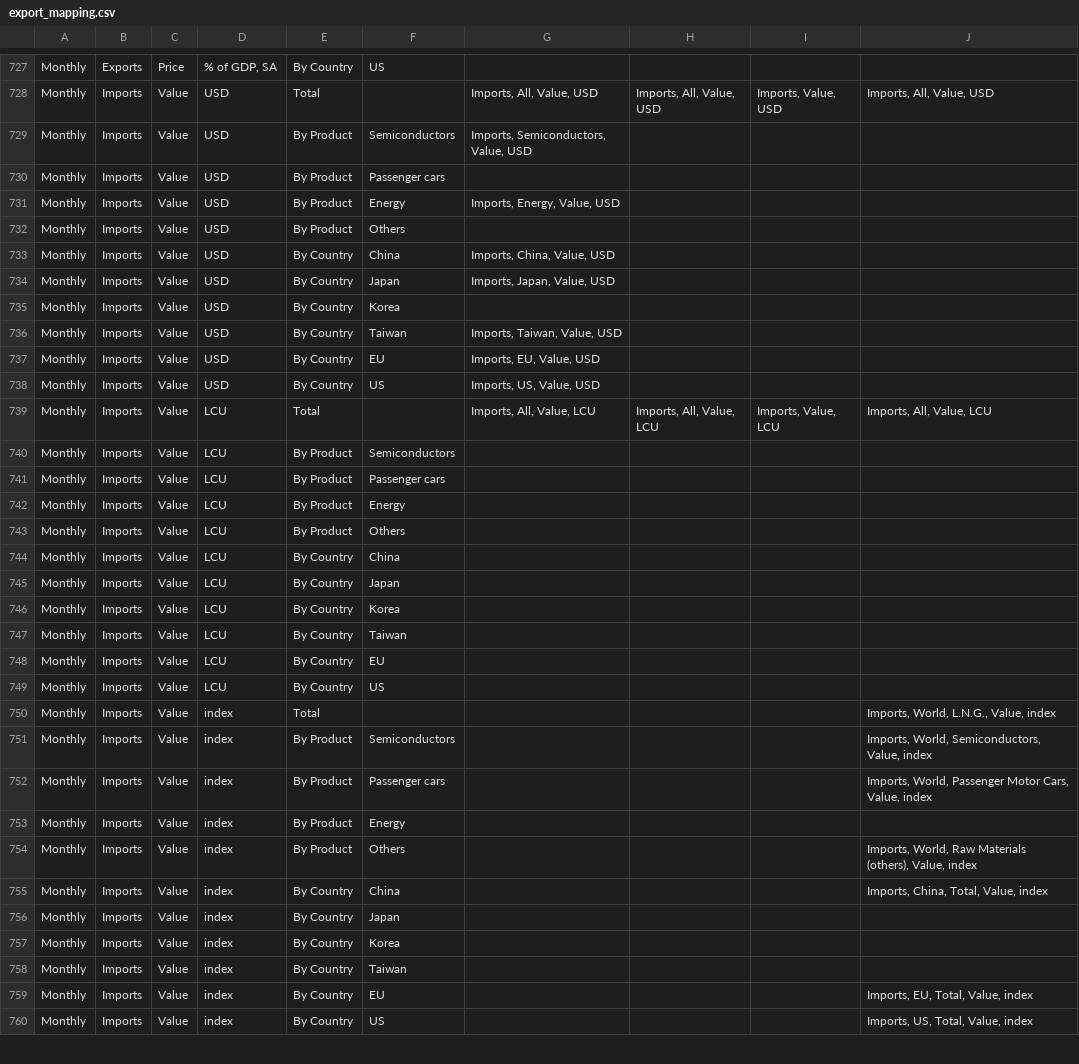
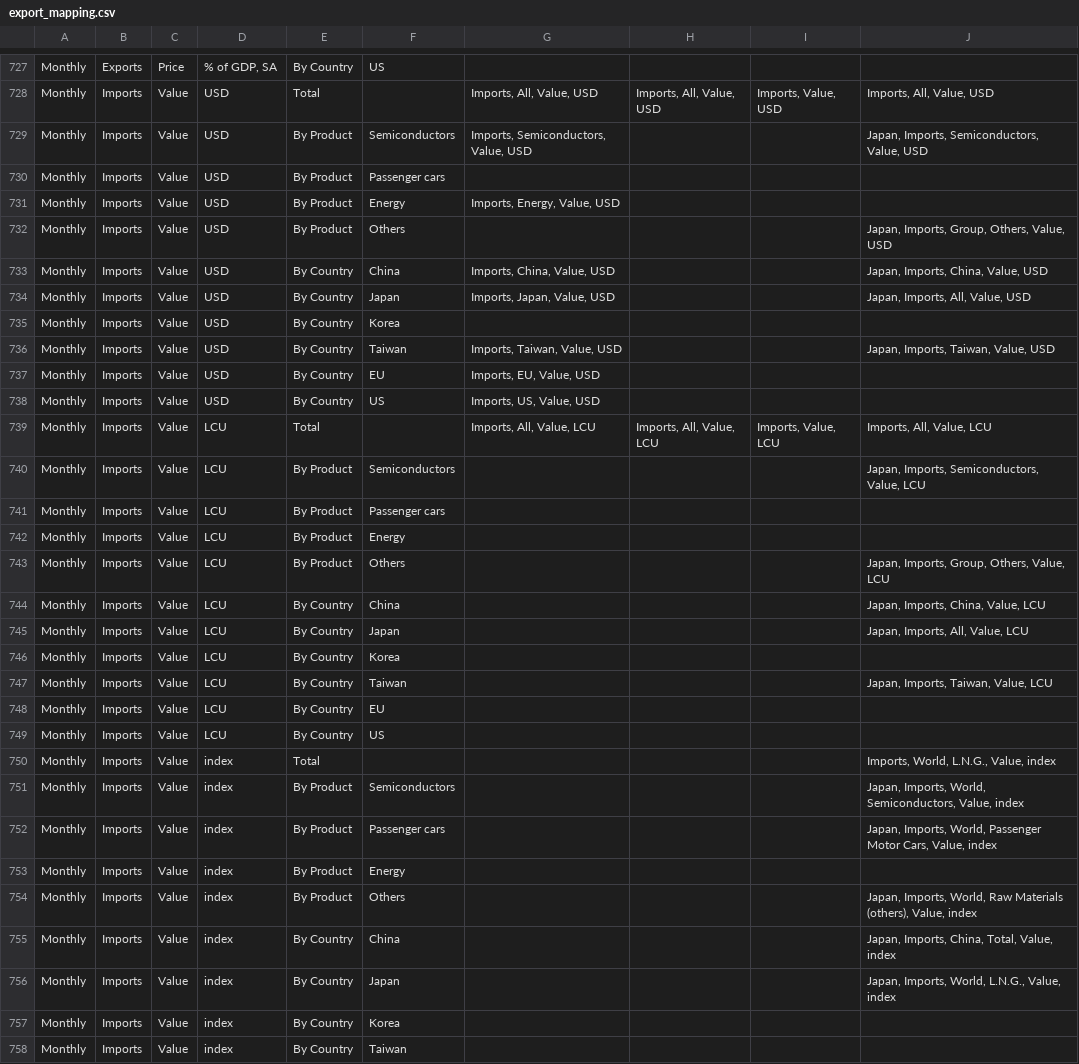
Before and after one commit to Paul-Edward-C/econ-db, a CSV file: app/db/mapping/export/export_mapping.csv, drawn as a sheet; only a part is shown, gaps mark what is left out; the shorter side is filled out with more unchanged rows; the diff covers the shown part only.

Commit message:
japan export files

```diff
--- a/app/db/mapping/export/export_mapping.csv
+++ b/app/db/mapping/export/export_mapping.csv
@@ -728,10 +728,10 @@ Monthly,Exports,Price,"% of GDP, SA",By Country,US,,,,
 Monthly,Imports,Value,USD,Total,,"Imports, All, Value, USD","Imports, All, Value, USD","Imports, Value, USD","Imports, All, Value, USD"
-Monthly,Imports,Value,USD,By Product,Semiconductors,"Imports, Semiconductors, Value, USD",,,
+Monthly,Imports,Value,USD,By Product,Semiconductors,"Imports, Semiconductors, Value, USD",,,"Japan, Imports, Semiconductors, Value, USD"
 Monthly,Imports,Value,USD,By Product,Passenger cars,,,,
 Monthly,Imports,Value,USD,By Product,Energy,"Imports, Energy, Value, USD",,,
-Monthly,Imports,Value,USD,By Product,Others,,,,
-Monthly,Imports,Value,USD,By Country,China,"Imports, China, Value, USD",,,
-Monthly,Imports,Value,USD,By Country,Japan,"Imports, Japan, Value, USD",,,
+Monthly,Imports,Value,USD,By Product,Others,,,,"Japan, Imports, Group, Others, Value, USD"
+Monthly,Imports,Value,USD,By Country,China,"Imports, China, Value, USD",,,"Japan, Imports, China, Value, USD"
+Monthly,Imports,Value,USD,By Country,Japan,"Imports, Japan, Value, USD",,,"Japan, Imports, All, Value, USD"
 Monthly,Imports,Value,USD,By Country,Korea,,,,
-Monthly,Imports,Value,USD,By Country,Taiwan,"Imports, Taiwan, Value, USD",,,
+Monthly,Imports,Value,USD,By Country,Taiwan,"Imports, Taiwan, Value, USD",,,"Japan, Imports, Taiwan, Value, USD"
 Monthly,Imports,Value,USD,By Country,EU,"Imports, EU, Value, USD",,,
@@ -739,10 +739,10 @@ Monthly,Imports,Value,USD,By Country,US,"Imports, US, Value, USD",,,
 Monthly,Imports,Value,LCU,Total,,"Imports, All, Value, LCU","Imports, All, Value, LCU","Imports, Value, LCU","Imports, All, Value, LCU"
-Monthly,Imports,Value,LCU,By Product,Semiconductors,,,,
+Monthly,Imports,Value,LCU,By Product,Semiconductors,,,,"Japan, Imports, Semiconductors, Value, LCU"
 Monthly,Imports,Value,LCU,By Product,Passenger cars,,,,
 Monthly,Imports,Value,LCU,By Product,Energy,,,,
-Monthly,Imports,Value,LCU,By Product,Others,,,,
-Monthly,Imports,Value,LCU,By Country,China,,,,
-Monthly,Imports,Value,LCU,By Country,Japan,,,,
+Monthly,Imports,Value,LCU,By Product,Others,,,,"Japan, Imports, Group, Others, Value, LCU"
+Monthly,Imports,Value,LCU,By Country,China,,,,"Japan, Imports, China, Value, LCU"
+Monthly,Imports,Value,LCU,By Country,Japan,,,,"Japan, Imports, All, Value, LCU"
 Monthly,Imports,Value,LCU,By Country,Korea,,,,
-Monthly,Imports,Value,LCU,By Country,Taiwan,,,,
+Monthly,Imports,Value,LCU,By Country,Taiwan,,,,"Japan, Imports, Taiwan, Value, LCU"
 Monthly,Imports,Value,LCU,By Country,EU,,,,
@@ -750,8 +750,8 @@ Monthly,Imports,Value,LCU,By Country,US,,,,
 Monthly,Imports,Value,index,Total,,,,,"Imports, World, L.N.G., Value, index"
-Monthly,Imports,Value,index,By Product,Semiconductors,,,,"Imports, World, Semiconductors, Value, index"
-Monthly,Imports,Value,index,By Product,Passenger cars,,,,"Imports, World, Passenger Motor Cars, Value, index"
+Monthly,Imports,Value,index,By Product,Semiconductors,,,,"Japan, Imports, World, Semiconductors, Value, index"
+Monthly,Imports,Value,index,By Product,Passenger cars,,,,"Japan, Imports, World, Passenger Motor Cars, Value, index"
 Monthly,Imports,Value,index,By Product,Energy,,,,
-Monthly,Imports,Value,index,By Product,Others,,,,"Imports, World, Raw Materials (others), Value, index"
-Monthly,Imports,Value,index,By Country,China,,,,"Imports, China, Total, Value, index"
-Monthly,Imports,Value,index,By Country,Japan,,,,
+Monthly,Imports,Value,index,By Product,Others,,,,"Japan, Imports, World, Raw Materials (others), Value, index"
+Monthly,Imports,Value,index,By Country,China,,,,"Japan, Imports, China, Total, Value, index"
+Monthly,Imports,Value,index,By Country,Japan,,,,"Japan, Imports, World, L.N.G., Value, index"
 Monthly,Imports,Value,index,By Country,Korea,,,,
```
Also changed, not shown: 118 edited cells elsewhere in this file, 4 other files.
